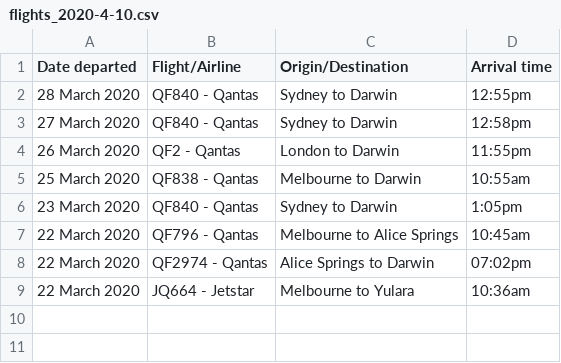
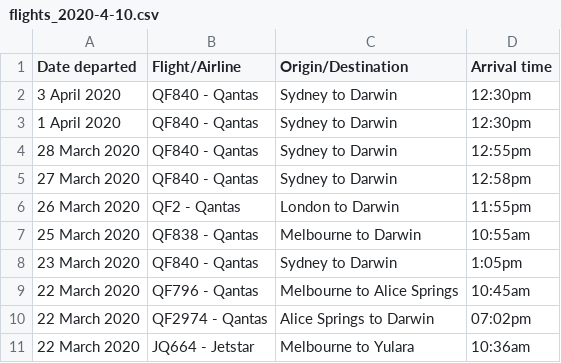
Before and after one commit to bazickoff/covid19-aus-flights-scraper, a CSV file: flight_data/nt/flights_2020-4-10.csv, drawn as a sheet.

```diff
--- a/flight_data/nt/flights_2020-4-10.csv
+++ b/flight_data/nt/flights_2020-4-10.csv
@@ -1,2 +1,4 @@
 Date departed,Flight/Airline,Origin/Destination,Arrival time
+3 April 2020,QF840 - Qantas,Sydney to Darwin,12:30pm
+1 April 2020,QF840 - Qantas,Sydney to Darwin,12:30pm
 28 March 2020,QF840 - Qantas,Sydney to Darwin,12:55pm
```
Also changed, not shown: flight_data/all/flights_2020-4-10.csv, flight_data/qld/flights_2020-4-10.csv, 4 other files.
